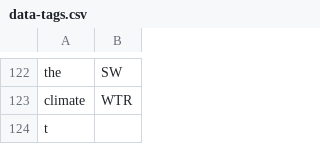
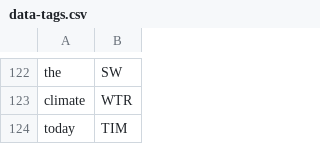
Before and after one commit to cutegirl520/SmartFarm-Assistant-NLP-ANN, a CSV file: datasets/data-tags.csv, drawn as a sheet; only a part is shown, gaps mark what is left out.

```diff
--- a/datasets/data-tags.csv
+++ b/datasets/data-tags.csv
@@ -123,2 +123,2 @@ the,SW
 climate,WTR
-t
+today,TIM
```
